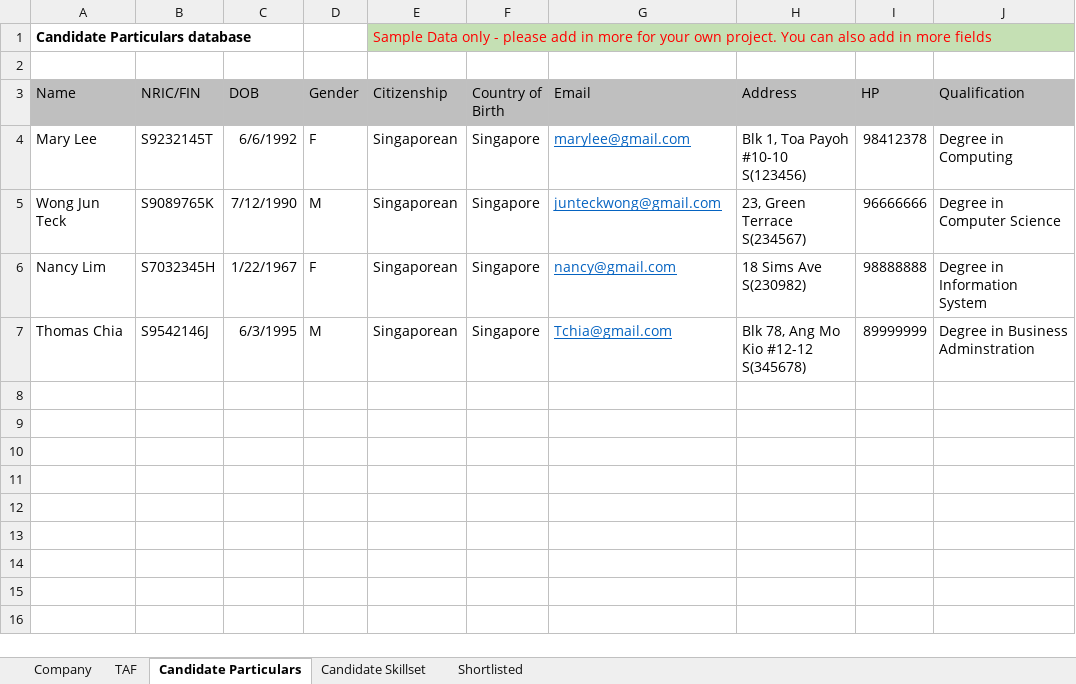
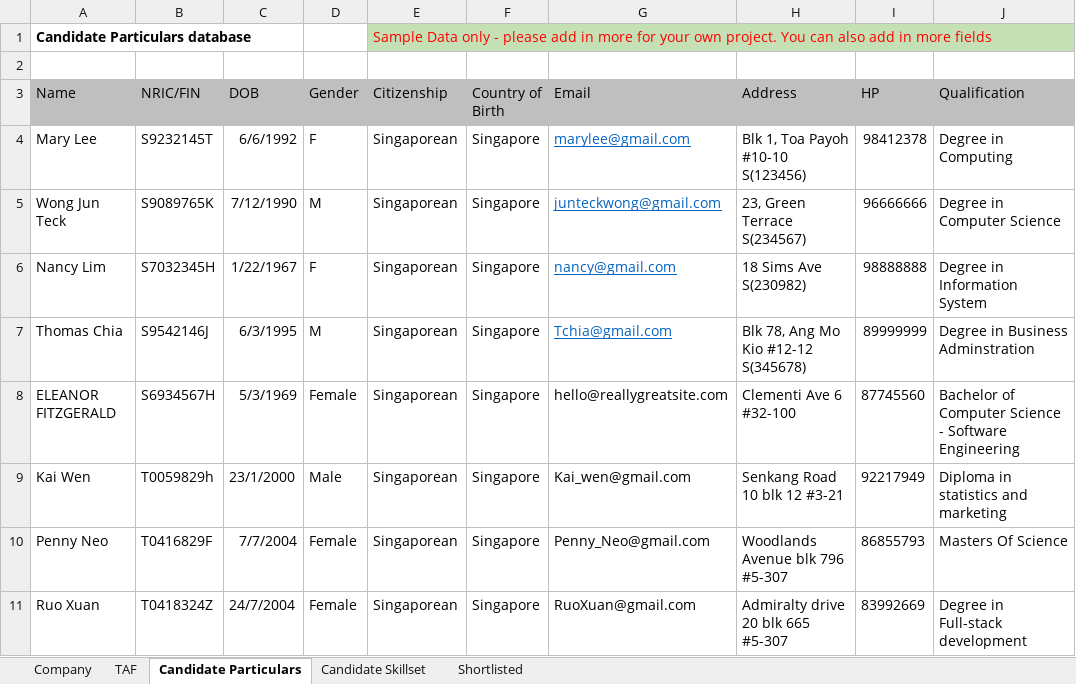
Before and after one commit to Kaleb-Nim/RPA_grp2, an Excel workbook: RPA CA3 Group 2 Robot/Database1.xlsx, sheet Candidate Particulars, drawn as a sheet; values as stored, in another font and other column widths than the file's, no borders; the diff names each change by its address in the sheet, - before the commit and + after, or states it on an @@ line.

```diff
--- a/RPA CA3 Group 2 Robot/Database1.xlsx (sheet Candidate Particulars)
+++ b/RPA CA3 Group 2 Robot/Database1.xlsx (sheet Candidate Particulars)
+row 8: ELEANOR FITZGERALD | S6934567H | 5/3/1969 | Female | Singaporean | Singapore | hello@reallygreatsite.com | Clementi Ave 6 #32-100 | 87745560 | Bachelor of Computer Science - Software Engineering
+row 9: Kai Wen | T0059829h | 23/1/2000 | Male | Singaporean | Singapore | Kai_wen@gmail.com | Senkang Road 10 blk 12 #3-21 | 92217949 | Diploma in statistics and marketing
+row 10: Penny Neo | T0416829F | 7/7/2004 | Female | Singaporean | Singapore | Penny_Neo@gmail.com | Woodlands Avenue blk 796 #5-307 | 86855793 | Masters Of Science
+row 11: Ruo Xuan | T0418324Z | 24/7/2004 | Female | Singaporean | Singapore | RuoXuan@gmail.com | Admiralty drive 20 blk 665 #5-307 | 83992669 | Degree in Full-stack development
```
Also changed, not shown: sheet TAF, sheet Candidate Skillset, sheet Shortlisted, sheet Company, 7 other files.
